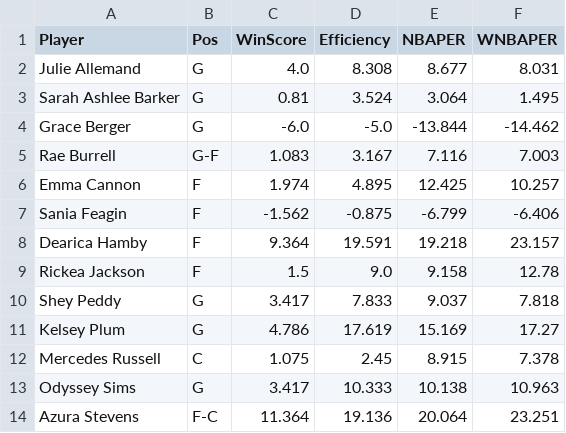
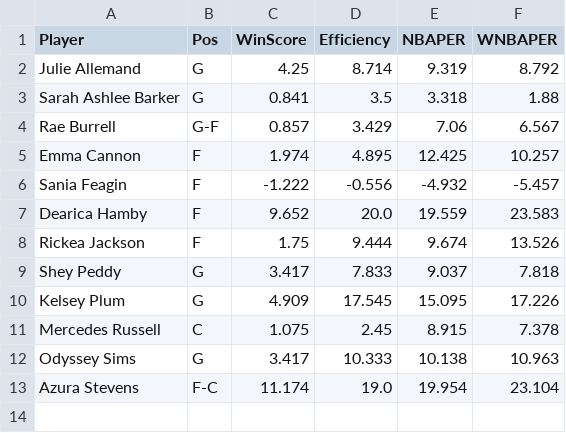
Before and after one commit to smonroe6/WNBA-Player-Rating, a CSV file: data/Metrics/CurrentSeasonTeams/LAS.csv, drawn as a sheet.

```diff
--- a/data/Metrics/CurrentSeasonTeams/LAS.csv
+++ b/data/Metrics/CurrentSeasonTeams/LAS.csv
@@ -1,14 +1,13 @@
 Player,Pos,WinScore,Efficiency,NBAPER,WNBAPER
-Julie Allemand,G,4.0,8.308,8.677,8.031
-Sarah Ashlee Barker,G,0.81,3.524,3.064,1.495
-Grace Berger,G,-6.0,-5.0,-13.844,-14.462
-Rae Burrell,G-F,1.083,3.167,7.116,7.003
+Julie Allemand,G,4.25,8.714,9.319,8.792
+Sarah Ashlee Barker,G,0.841,3.5,3.318,1.88
+Rae Burrell,G-F,0.857,3.429,7.06,6.567
 Emma Cannon,F,1.974,4.895,12.425,10.257
-Sania Feagin,F,-1.562,-0.875,-6.799,-6.406
-Dearica Hamby,F,9.364,19.591,19.218,23.157
-Rickea Jackson,F,1.5,9.0,9.158,12.78
+Sania Feagin,F,-1.222,-0.556,-4.932,-5.457
+Dearica Hamby,F,9.652,20.0,19.559,23.583
+Rickea Jackson,F,1.75,9.444,9.674,13.526
 Shey Peddy,G,3.417,7.833,9.037,7.818
-Kelsey Plum,G,4.786,17.619,15.169,17.27
+Kelsey Plum,G,4.909,17.545,15.095,17.226
 Mercedes Russell,C,1.075,2.45,8.915,7.378
 Odyssey Sims,G,3.417,10.333,10.138,10.963
-Azura Stevens,F-C,11.364,19.136,20.064,23.251
+Azura Stevens,F-C,11.174,19.0,19.954,23.104
```
Also changed, not shown: data/Cleaned/2025Data.csv, data/Metrics/CurrentSeasonTeams/2025Metrics.csv, 18 other files.
